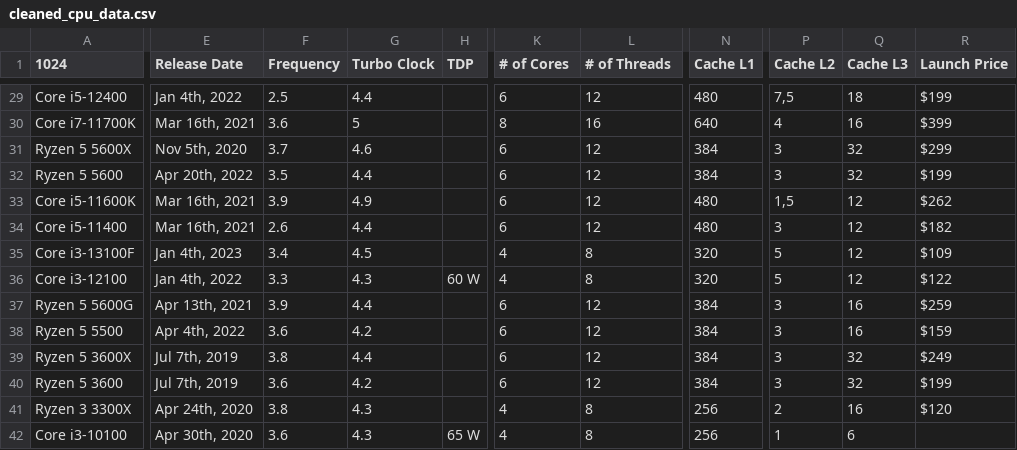
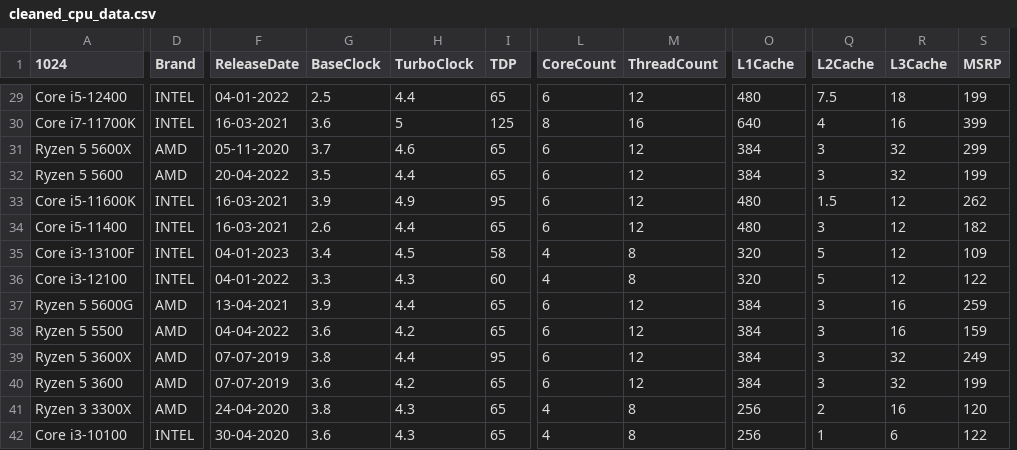
Before and after one commit to DhiaReza/pcp2p, a CSV file: docs/Data/cleaned_cpu_data.csv, drawn as a sheet; only a part is shown, gaps mark what is left out; removed rows and columns are numbered as before the commit, all else as after; the diff covers the shown part only; the diff names each change by its address in the sheet, - before the commit and + after, or states it on an @@ line.

```diff
--- a/docs/Data/cleaned_cpu_data.csv
+++ b/docs/Data/cleaned_cpu_data.csv
+column D (Brand), rows 29-42: INTEL | INTEL | AMD | AMD | INTEL | INTEL | INTEL | INTEL | AMD | AMD | AMD | AMD | AMD | INTEL
-column E (Release Date), rows 29-42: Jan 4th, 2022 | Mar 16th, 2021 | Nov 5th, 2020 | Apr 20th, 2022 | Mar 16th, 2021 | Mar 16th, 2021 | Jan 4th, 2023 | Jan 4th, 2022 | Apr 13th, 2021 | Apr 4th, 2022 | Jul 7th, 2019 | Jul 7th, 2019 | Apr 24th, 2020 | Apr 30th, 2020
+column F (ReleaseDate), rows 29-42: 04-01-2022 | 16-03-2021 | 05-11-2020 | 20-04-2022 | 16-03-2021 | 16-03-2021 | 04-01-2023 | 04-01-2022 | 13-04-2021 | 04-04-2022 | 07-07-2019 | 07-07-2019 | 24-04-2020 | 30-04-2020
-column R (Launch Price), rows 29-41: $199 | $399 | $299 | $199 | $262 | $182 | $109 | $122 | $259 | $159 | $249 | $199 | $120
+column S (MSRP), rows 29-42: 199 | 399 | 299 | 199 | 262 | 182 | 109 | 122 | 259 | 159 | 249 | 199 | 120 | 122
-G1: Frequency
+G1: BaseClock
-H1: Turbo Clock
+H1: TurboClock
-L1: # of Cores
+L1: CoreCount
-M1: # of Threads
+M1: ThreadCount
-O1: Cache L1
+O1: L1Cache
-Q1: Cache L2
+Q1: L2Cache
-R1: Cache L3
+R1: L3Cache
-I29 (TDP): (empty)
+I29 (TDP): 65
-Q29 (L2Cache): 7,5
+Q29 (L2Cache): 7.5
-I30 (TDP): (empty)
+I30 (TDP): 125
-I31:I32 (TDP): (empty)
+I31:I32 (TDP): 65
-I33 (TDP): (empty)
+I33 (TDP): 95
-Q33 (L2Cache): 1,5
+Q33 (L2Cache): 1.5
-I34 (TDP): (empty)
+I34 (TDP): 65
-I35 (TDP): (empty)
+I35 (TDP): 58
-I36 (TDP): 60 W
+I36 (TDP): 60
-I37:I38 (TDP): (empty)
+I37:I38 (TDP): 65
-I39 (TDP): (empty)
+I39 (TDP): 95
-I40:I41 (TDP): (empty)
+I40:I41 (TDP): 65
-I42 (TDP): 65 W
+I42 (TDP): 65
```
Also changed, not shown: 30 edited cells elsewhere in this file, 27 other files.
